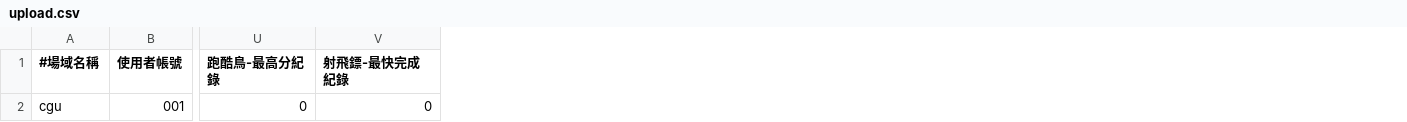
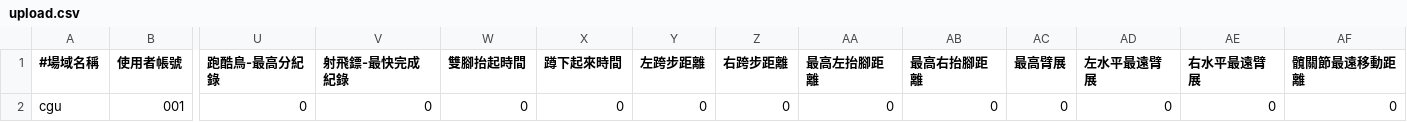
Before and after one commit to WillyLen/PoseDetectionGames, a CSV file: Data/upload.csv, drawn as a sheet; only a part is shown, gaps mark what is left out; the diff names each change by its address in the sheet, - before the commit and + after, or states it on an @@ line.

```diff
--- a/Data/upload.csv
+++ b/Data/upload.csv
+column W (雙腳抬起時間), row 2: 0
+column X (蹲下起來時間), row 2: 0
+column Y (左跨步距離), row 2: 0
+column Z (右跨步距離), row 2: 0
+column AA (最高左抬腳距離), row 2: 0
+column AB (最高右抬腳距離), row 2: 0
+column AC (最高臂展), row 2: 0
+column AD (左水平最遠臂展), row 2: 0
+column AE (右水平最遠臂展), row 2: 0
+column AF (髖關節最遠移動距離), row 2: 0
```
Also changed, not shown: Data/verify.csv, 7 other files.
